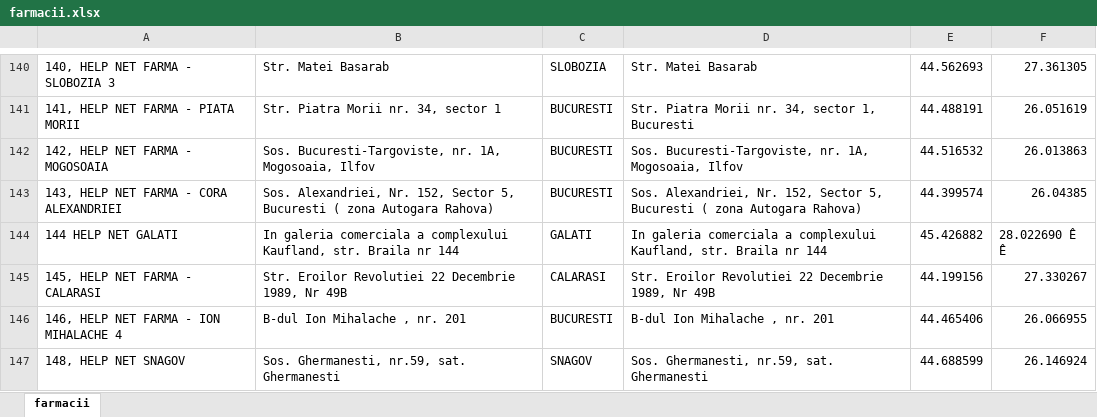
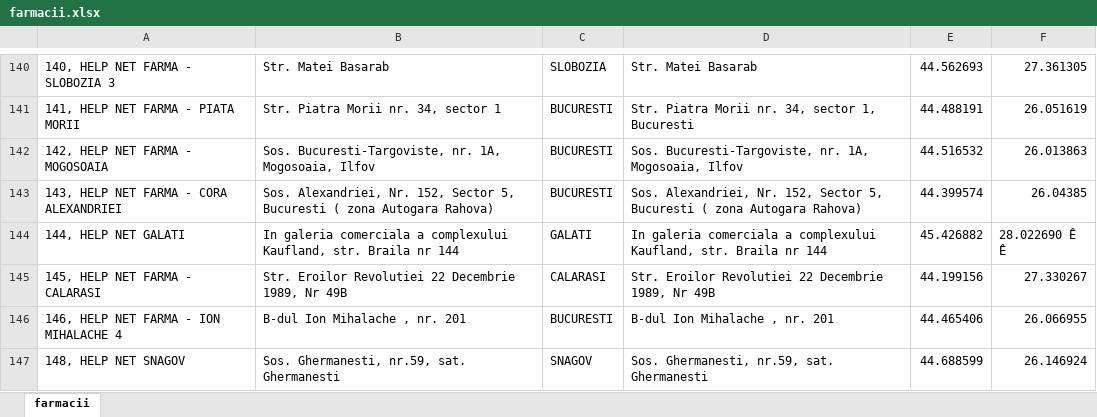
Before and after one commit to subtirelumihail/Mockup-server, an Excel workbook: files/farmacii.xlsx, sheet farmacii, drawn as a sheet; only a part is shown, gaps mark what is left out; values as stored, in another font and other column widths than the file's, no borders; the diff names each change by its address in the sheet, - before the commit and + after, or states it on an @@ line.

```diff
--- a/files/farmacii.xlsx (sheet farmacii)
+++ b/files/farmacii.xlsx (sheet farmacii)
-A144: 144 HELP NET GALATI
+A144: 144, HELP NET GALATI
```
Also changed, not shown: 4 other files.
